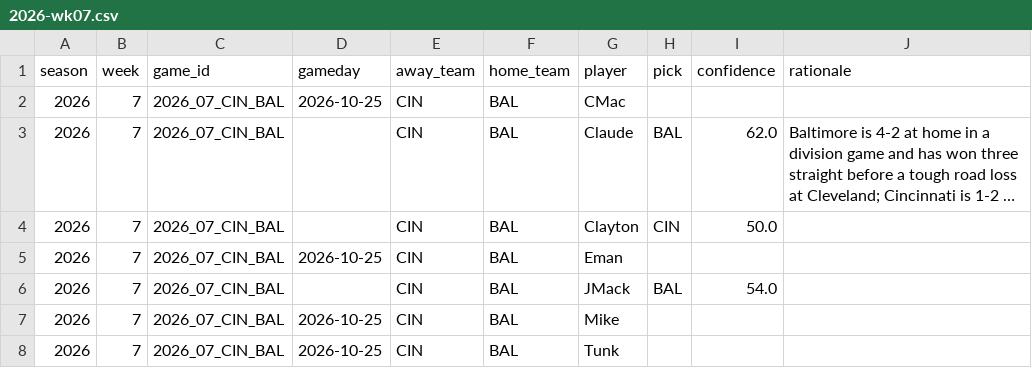
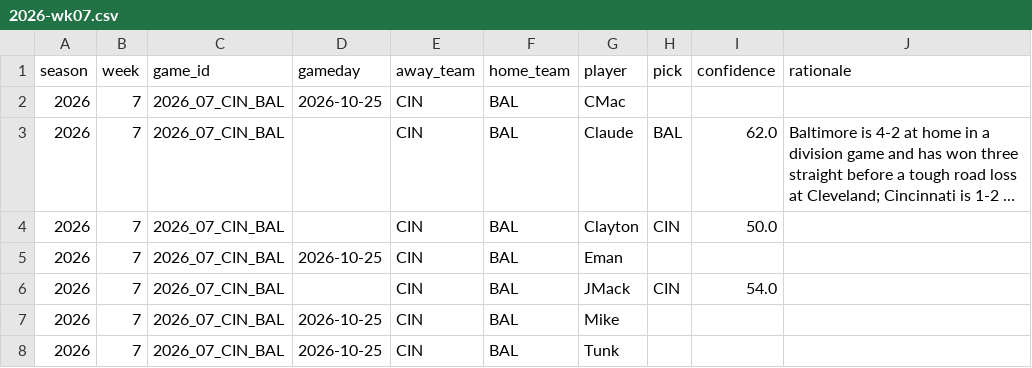
Before and after one commit to JimmyMick/nfl-pickem, a CSV file: predictions/picks/2026-wk07.csv, drawn as a sheet; only a part is shown; long unchanged cells end in ….

Commit message:
picks: JMack 2026 wk07

```diff
--- a/predictions/picks/2026-wk07.csv
+++ b/predictions/picks/2026-wk07.csv
@@ -5,3 +5,3 @@ season,week,game_id,gameday,away_team,home_team,player,pick,confidence,rationale
 2026,7,2026_07_CIN_BAL,2026-10-25,CIN,BAL,Eman,,,
-2026,7,2026_07_CIN_BAL,,CIN,BAL,JMack,BAL,54.0,
+2026,7,2026_07_CIN_BAL,,CIN,BAL,JMack,CIN,54.0,
 2026,7,2026_07_CIN_BAL,2026-10-25,CIN,BAL,Mike,,,
```
